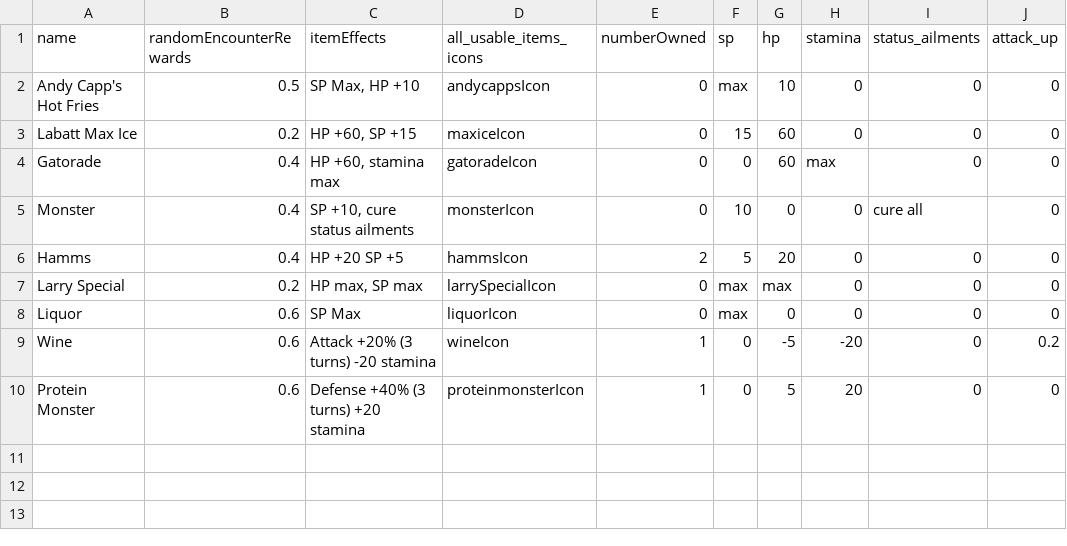
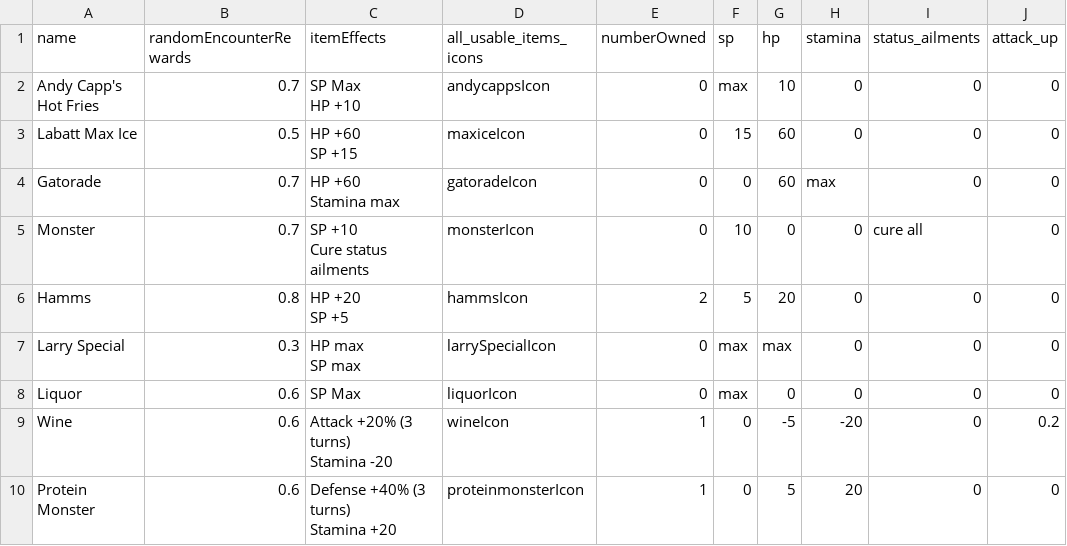
Before and after one commit to alexchandler100/BerryTreeGame, a CSV file: data/csv-files/inventory_items.csv, drawn as a sheet; only a part is shown; ↵ is a line break in a cell; the diff names each change by its address in the sheet, - before the commit and + after, or states it on an @@ line.

```diff
--- a/data/csv-files/inventory_items.csv
+++ b/data/csv-files/inventory_items.csv
-B2 (randomEncounterRewards): 0.5
+B2 (randomEncounterRewards): 0.7
-C2 (itemEffects): SP Max, HP +10
+C2 (itemEffects): SP Max ↵ HP +10
-B3 (randomEncounterRewards): 0.2
+B3 (randomEncounterRewards): 0.5
-C3 (itemEffects): HP +60, SP +15
+C3 (itemEffects): HP +60 ↵ SP +15
-B4:B5 (randomEncounterRewards): 0.4
+B4:B5 (randomEncounterRewards): 0.7
-C4 (itemEffects): HP +60, stamina max
+C4 (itemEffects): HP +60 ↵ Stamina max
-C5 (itemEffects): SP +10, cure status ailments
+C5 (itemEffects): SP +10 ↵ Cure status ailments
-B6 (randomEncounterRewards): 0.4
+B6 (randomEncounterRewards): 0.8
-C6 (itemEffects): HP +20 SP +5
+C6 (itemEffects): HP +20 ↵ SP +5
-B7 (randomEncounterRewards): 0.2
+B7 (randomEncounterRewards): 0.3
-C7 (itemEffects): HP max, SP max
+C7 (itemEffects): HP max ↵ SP max
-C9 (itemEffects): Attack +20% (3 turns) -20 stamina
+C9 (itemEffects): Attack +20% (3 turns) ↵ Stamina -20
-C10 (itemEffects): Defense +40% (3 turns) +20 stamina
+C10 (itemEffects): Defense +40% (3 turns) ↵ Stamina +20
```
Also changed, not shown: data/csv-files/equipment.csv, 14 other files.
